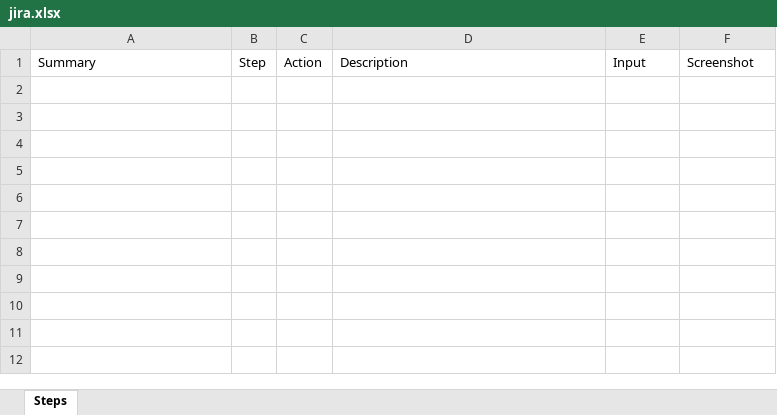
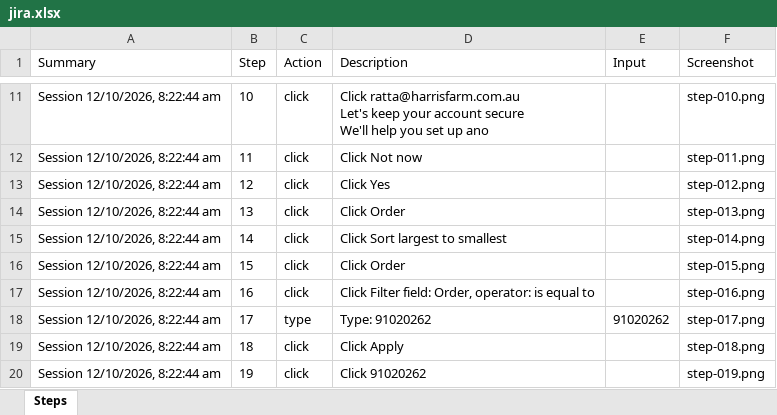
Before and after one commit to Raheelatta1984/testforge, an Excel workbook: library/projects/a8107955-5370-4125-bfc0-813060e10786/recordings/057e5aa5-fcd1-4642-8673-a96b499e0887/resources/jira.xlsx, sheet Steps, drawn as a sheet; only a part is shown, gaps mark what is left out; values as stored, in another font and other column widths than the file's, no borders; ↵ is a line break in a cell; the diff covers the shown part only; the diff names each change by its address in the sheet, - before the commit and + after, or states it on an @@ line.

```diff
--- a/library/projects/a8107955-5370-4125-bfc0-813060e10786/recordings/057e5aa5-fcd1-4642-8673-a96b499e0887/resources/jira.xlsx (sheet Steps)
+++ b/library/projects/a8107955-5370-4125-bfc0-813060e10786/recordings/057e5aa5-fcd1-4642-8673-a96b499e0887/resources/jira.xlsx (sheet Steps)
+row 11: Session 12/10/2026, 8:22:44 am | 10 | click | Click ratta@harrisfarm.com.au ↵ Let's keep your account secure ↵ We'll help you set up ano |  | step-010.png
+row 12: Session 12/10/2026, 8:22:44 am | 11 | click | Click Not now |  | step-011.png
+row 13: Session 12/10/2026, 8:22:44 am | 12 | click | Click Yes |  | step-012.png
+row 14: Session 12/10/2026, 8:22:44 am | 13 | click | Click Order |  | step-013.png
+row 15: Session 12/10/2026, 8:22:44 am | 14 | click | Click Sort largest to smallest |  | step-014.png
+row 16: Session 12/10/2026, 8:22:44 am | 15 | click | Click Order |  | step-015.png
+row 17: Session 12/10/2026, 8:22:44 am | 16 | click | Click Filter field: Order, operator: is equal to |  | step-016.png
+row 18: Session 12/10/2026, 8:22:44 am | 17 | type | Type: 91020262 | 91020262 | step-017.png
+row 19: Session 12/10/2026, 8:22:44 am | 18 | click | Click Apply |  | step-018.png
+row 20: Session 12/10/2026, 8:22:44 am | 19 | click | Click 91020262 |  | step-019.png
```
Also changed, not shown: 9 added rows elsewhere in this sheet, library/projects/a8107955-5370-4125-bfc0-813060e10786/recordings/057e5aa5-fcd1-4642-8673-a96b499e0887/resources/azure-devops.xlsx, library/projects/a8107955-5370-4125-bfc0-813060e10786/recordings/057e5aa5-fcd1-4642-8673-a96b499e0887/resources/testcomplete.xlsx, 23 other files.
